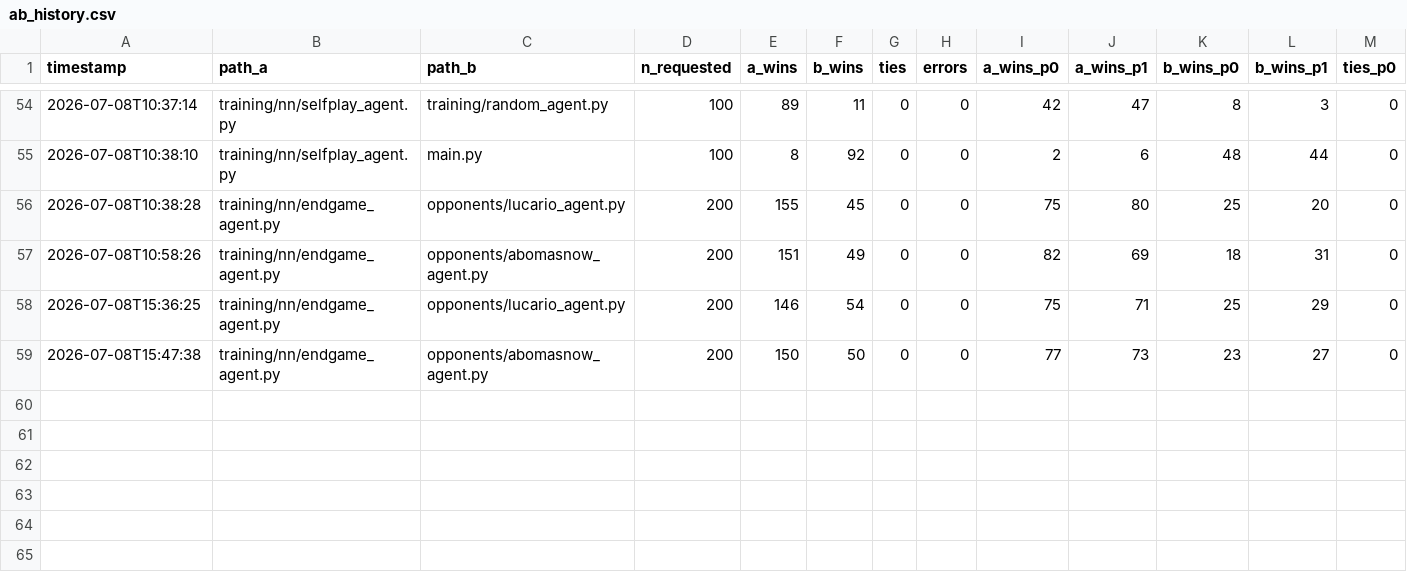
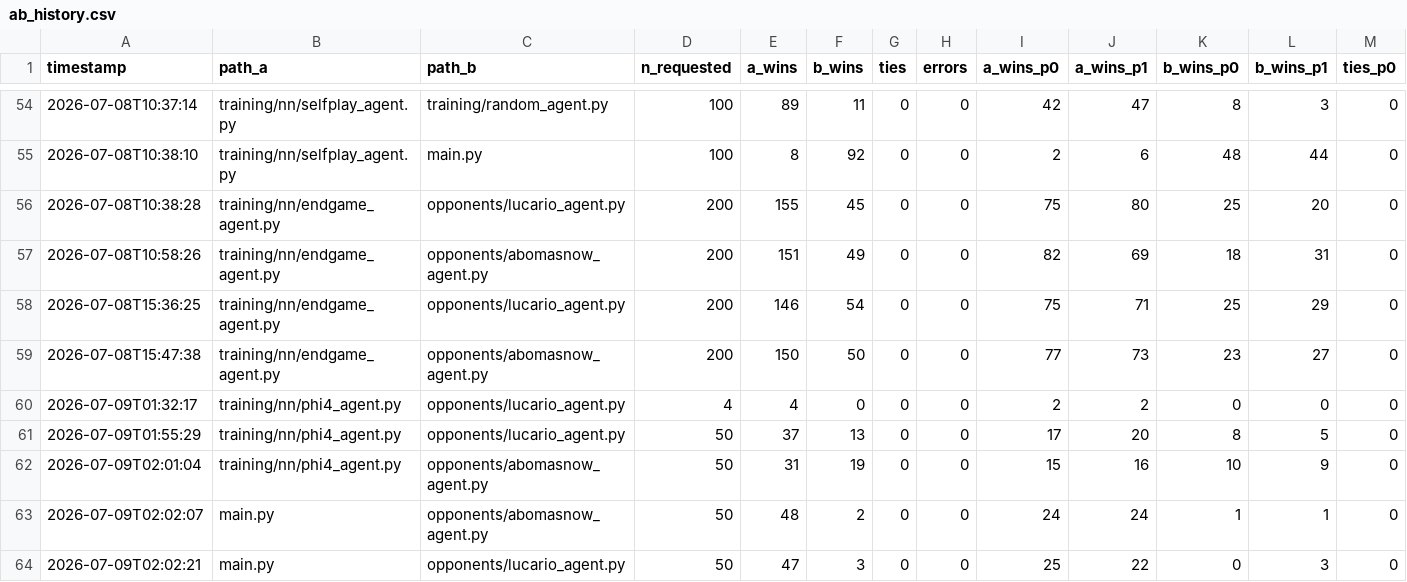
Before and after one commit to jranderson6364/PkmnTCGAI, a CSV file: training/ab_history.csv, drawn as a sheet; only a part is shown, gaps mark what is left out; rows hold the shown columns only; the diff names each change by its address in the sheet, - before the commit and + after, or states it on an @@ line.

```diff
--- a/training/ab_history.csv
+++ b/training/ab_history.csv
+row 60: 2026-07-09T01:32:17 | training/nn/phi4_agent.py | opponents/lucario_agent.py | 4 | 4 | 0 | 0 | 0 | 2 | 2 | 0 | 0 | 0
+row 61: 2026-07-09T01:55:29 | training/nn/phi4_agent.py | opponents/lucario_agent.py | 50 | 37 | 13 | 0 | 0 | 17 | 20 | 8 | 5 | 0
+row 62: 2026-07-09T02:01:04 | training/nn/phi4_agent.py | opponents/abomasnow_agent.py | 50 | 31 | 19 | 0 | 0 | 15 | 16 | 10 | 9 | 0
+row 63: 2026-07-09T02:02:07 | main.py | opponents/abomasnow_agent.py | 50 | 48 | 2 | 0 | 0 | 24 | 24 | 1 | 1 | 0
+row 64: 2026-07-09T02:02:21 | main.py | opponents/lucario_agent.py | 50 | 47 | 3 | 0 | 0 | 25 | 22 | 0 | 3 | 0
```
Also changed, not shown: 2 other files.
